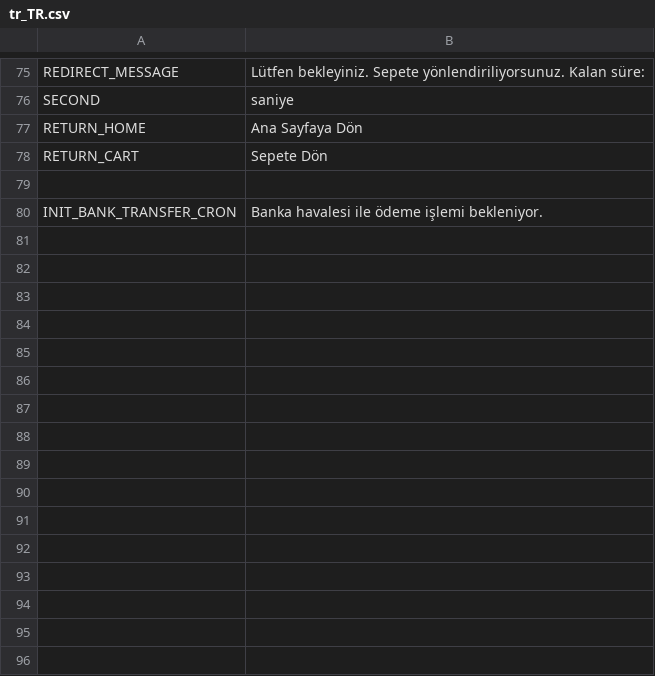
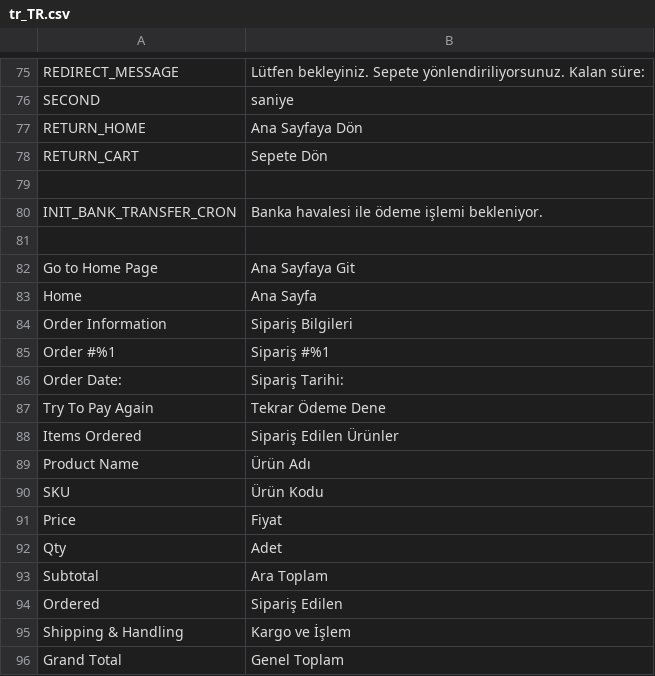
Before and after one commit to 5mehulhelp5/magento_v2, a CSV file: Iyzipay/i18n/tr_TR.csv, drawn as a sheet; only a part is shown, gaps mark what is left out; the diff names each change by its address in the sheet, - before the commit and + after, or states it on an @@ line.

```diff
--- a/Iyzipay/i18n/tr_TR.csv
+++ b/Iyzipay/i18n/tr_TR.csv
+row 81: (empty)
+row 82: Go to Home Page | Ana Sayfaya Git
+row 83: Home | Ana Sayfa
+row 84: Order Information | Sipariş Bilgileri
+row 85: Order #%1 | Sipariş #%1
+row 86: Order Date: | Sipariş Tarihi:
+row 87: Try To Pay Again | Tekrar Ödeme Dene
+row 88: Items Ordered | Sipariş Edilen Ürünler
+row 89: Product Name | Ürün Adı
+row 90: SKU | Ürün Kodu
+row 91: Price | Fiyat
+row 92: Qty | Adet
+row 93: Subtotal | Ara Toplam
+row 94: Ordered | Sipariş Edilen
+row 95: Shipping & Handling | Kargo ve İşlem
+row 96: Grand Total | Genel Toplam
```
Also changed, not shown: Iyzipay/i18n/en_US.csv, 9 other files.
